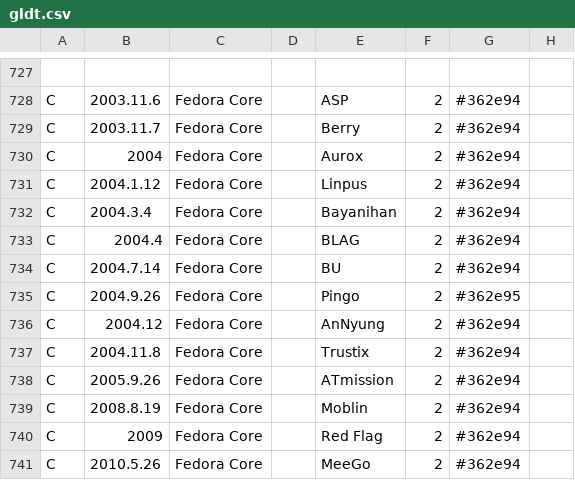
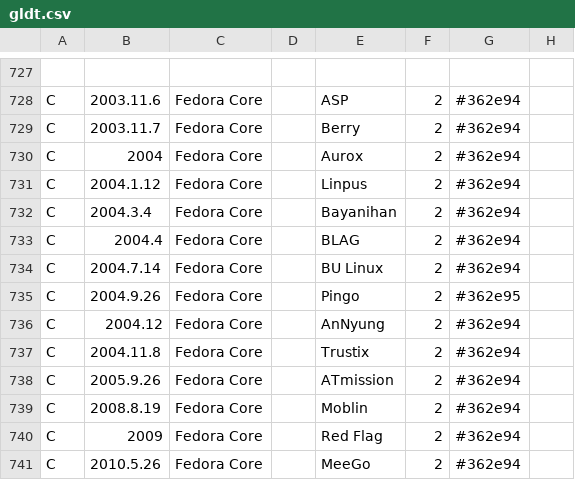
Before and after one commit to FabioLolix/LinuxTimeline, a CSV file: gldt.csv, drawn as a sheet; only a part is shown, gaps mark what is left out; the diff names each change by its address in the sheet, - before the commit and + after, or states it on an @@ line.

Commit message:
Fixed BU Linux connector

```diff
--- a/gldt.csv
+++ b/gldt.csv
-E734: BU
+E734: BU Linux
```
